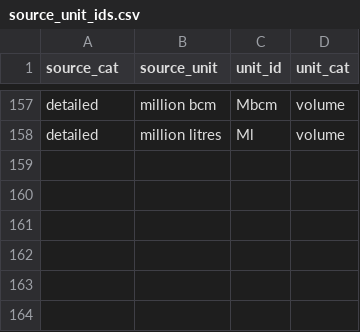
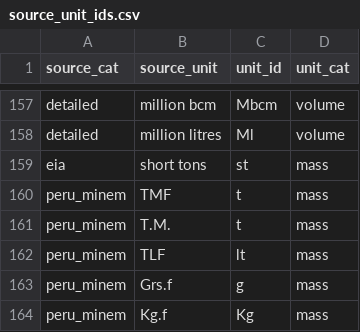
Before and after one commit to fineprint-global/compilation_mining_data, a CSV file: 01_input/02_lists_and_concordance_tables/source_unit_ids.csv, drawn as a sheet; only a part is shown, gaps mark what is left out.

```diff
--- a/01_input/02_lists_and_concordance_tables/source_unit_ids.csv
+++ b/01_input/02_lists_and_concordance_tables/source_unit_ids.csv
@@ -158 +158,7 @@ detailed;million bcm;Mbcm;volume
 detailed;million litres;Ml;volume
+eia;short tons;st;mass
+peru_minem;TMF;t;mass
+peru_minem;T.M.;t;mass
+peru_minem;TLF;lt;mass
+peru_minem;Grs.f;g;mass
+peru_minem;Kg.f;Kg;mass
```
Also changed, not shown: 01_input/02_lists_and_concordance_tables/material_ids.csv, 01_input/02_lists_and_concordance_tables/source_material_ids.csv, 25 other files.
